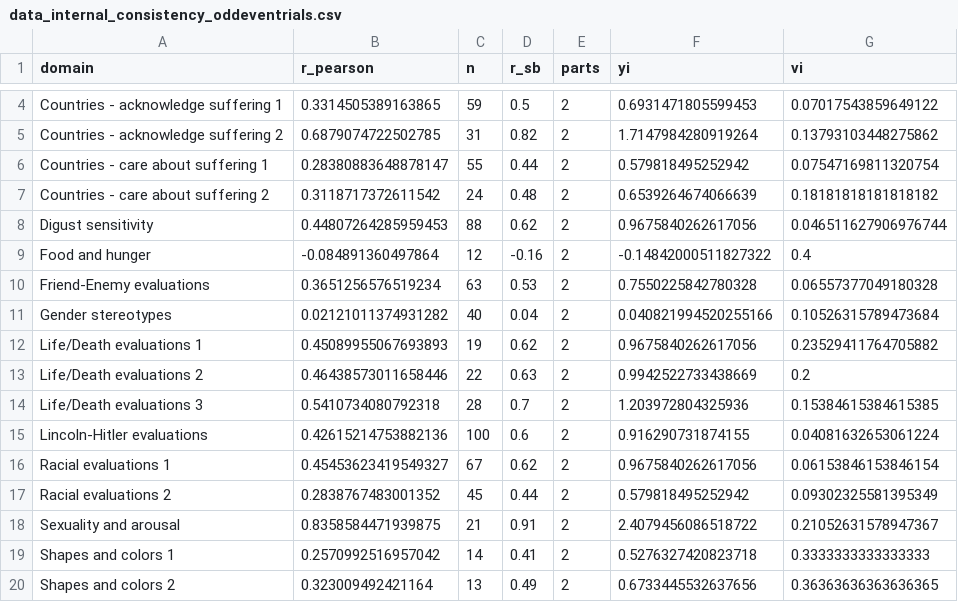
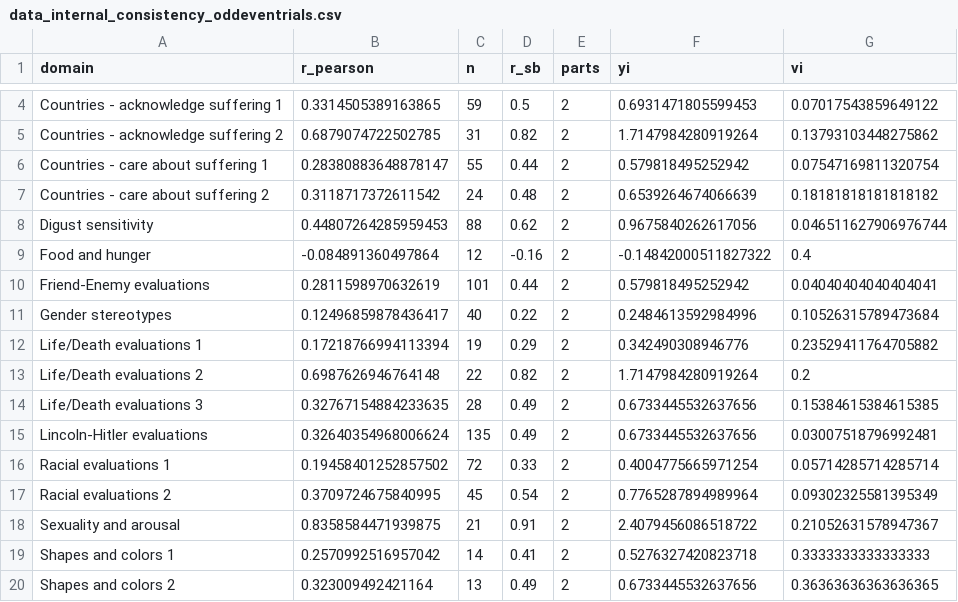
Before and after one commit to ianhussey/irap-reliability-meta-analysis, a CSV file: data/effect sizes for meta-analyses/data_internal_consistency_oddeventrials.csv, drawn as a sheet; only a part is shown, gaps mark what is left out; the diff covers the shown part only.

```diff
--- a/data/effect sizes for meta-analyses/data_internal_consistency_oddeventrials.csv
+++ b/data/effect sizes for meta-analyses/data_internal_consistency_oddeventrials.csv
@@ -9,10 +9,10 @@ Digust sensitivity,0.44807264285959453,88,0.62,2,0.9675840262617056,0.0465116279
 Food and hunger,-0.084891360497864,12,-0.16,2,-0.14842000511827322,0.4
-Friend-Enemy evaluations,0.3651256576519234,63,0.53,2,0.7550225842780328,0.06557377049180328
-Gender stereotypes,0.02121011374931282,40,0.04,2,0.040821994520255166,0.10526315789473684
-Life/Death evaluations 1,0.45089955067693893,19,0.62,2,0.9675840262617056,0.23529411764705882
-Life/Death evaluations 2,0.46438573011658446,22,0.63,2,0.9942522733438669,0.2
-Life/Death evaluations 3,0.5410734080792318,28,0.7,2,1.203972804325936,0.15384615384615385
-Lincoln-Hitler evaluations,0.42615214753882136,100,0.6,2,0.916290731874155,0.04081632653061224
-Racial evaluations 1,0.45453623419549327,67,0.62,2,0.9675840262617056,0.06153846153846154
-Racial evaluations 2,0.2838767483001352,45,0.44,2,0.579818495252942,0.09302325581395349
+Friend-Enemy evaluations,0.2811598970632619,101,0.44,2,0.579818495252942,0.04040404040404041
+Gender stereotypes,0.12496859878436417,40,0.22,2,0.2484613592984996,0.10526315789473684
+Life/Death evaluations 1,0.17218766994113394,19,0.29,2,0.342490308946776,0.23529411764705882
+Life/Death evaluations 2,0.6987626946764148,22,0.82,2,1.7147984280919264,0.2
+Life/Death evaluations 3,0.32767154884233635,28,0.49,2,0.6733445532637656,0.15384615384615385
+Lincoln-Hitler evaluations,0.32640354968006624,135,0.49,2,0.6733445532637656,0.03007518796992481
+Racial evaluations 1,0.19458401252857502,72,0.33,2,0.4004775665971254,0.05714285714285714
+Racial evaluations 2,0.3709724675840995,45,0.54,2,0.7765287894989964,0.09302325581395349
 Sexuality and arousal,0.8358584471939875,21,0.91,2,2.4079456086518722,0.21052631578947367
```
Also changed, not shown: 6 edited cells elsewhere in this file, data/effect sizes for meta-analyses/data_internal_consistency_firstsecondhalves.csv, data/effect sizes for meta-analyses/data_internal_consistency_permuted_estimates.csv, 12 other files.
